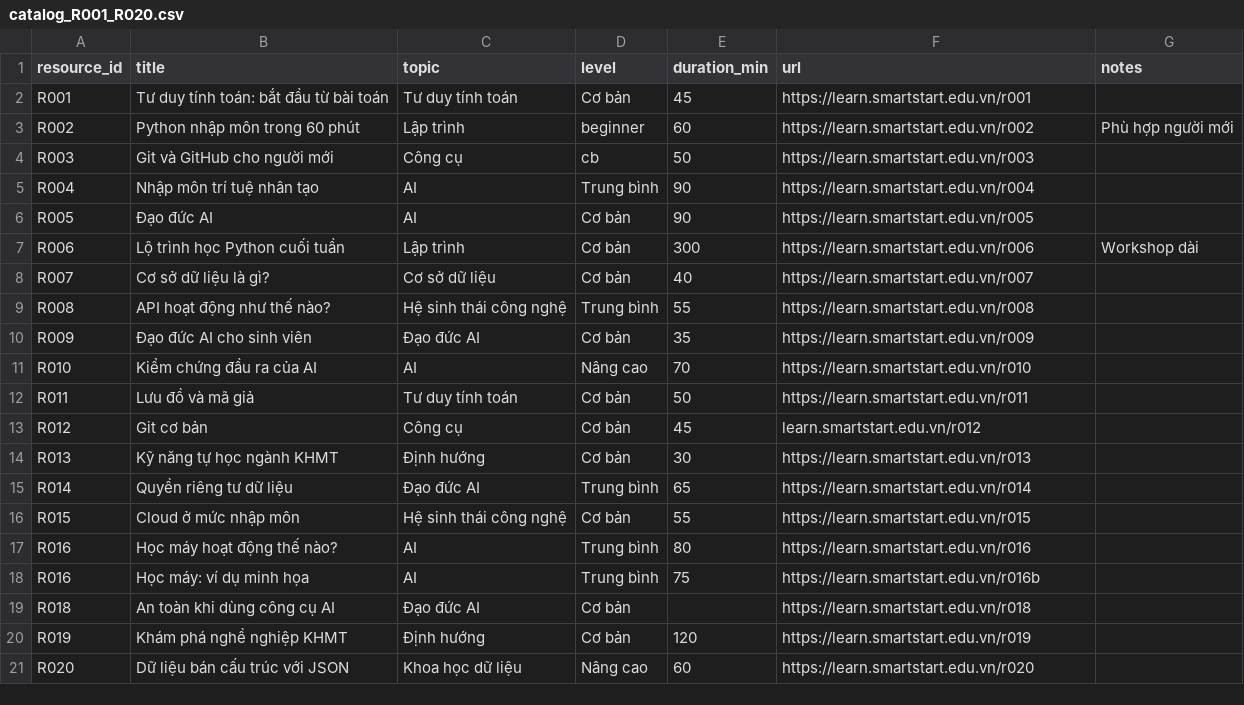
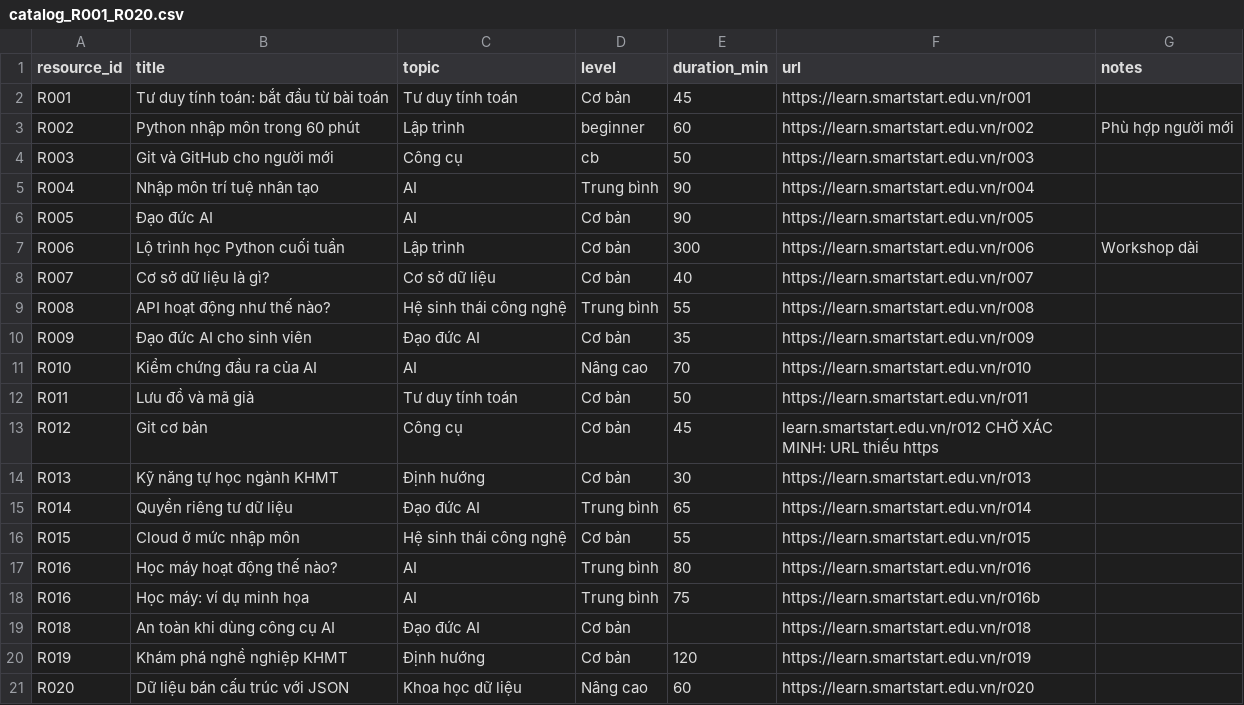
Before and after one commit to trantrunghaiii28-sketch/csc4015-smartstart, a CSV file: catalog_R001_R020.csv, drawn as a sheet.

Commit message:
Thêm ghi chú về đường dẫn cho học liệu R012
Updated URL for R012 to include 'https' and added a note for verification.

```diff
--- a/catalog_R001_R020.csv
+++ b/catalog_R001_R020.csv
@@ -12,3 +12,3 @@ R010,Kiểm chứng đầu ra của AI,AI,Nâng cao,70,https://learn.smartstart.
 R011,Lưu đồ và mã giả,Tư duy tính toán,Cơ bản,50,https://learn.smartstart.edu.vn/r011,
-R012,Git cơ bản,Công cụ,Cơ bản,45,learn.smartstart.edu.vn/r012,
+R012,Git cơ bản,Công cụ,Cơ bản,45,learn.smartstart.edu.vn/r012 CHỜ XÁC MINH: URL thiếu https
 R013,Kỹ năng tự học ngành KHMT,Định hướng,Cơ bản,30,https://learn.smartstart.edu.vn/r013,
```
